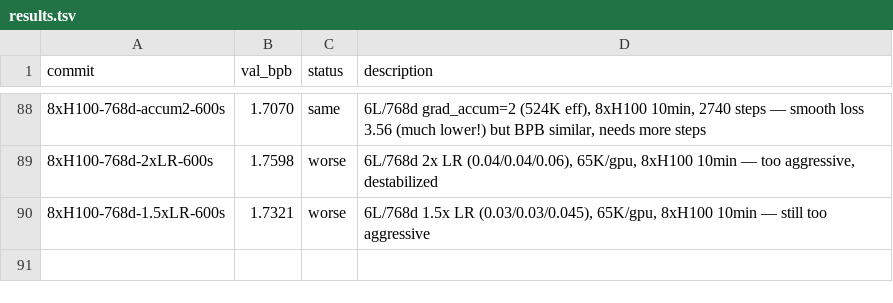
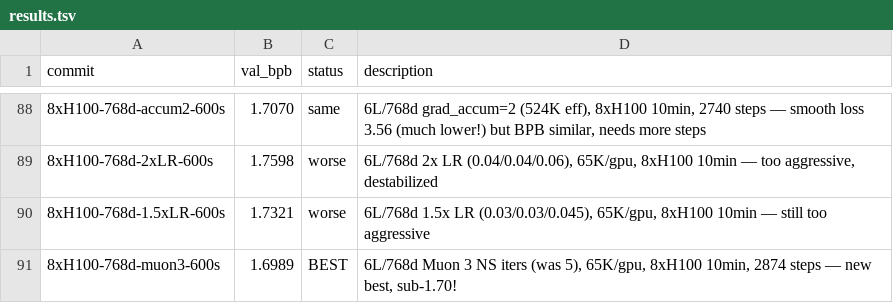
Before and after one commit to fredrikpaulin/parameter-golf, a TSV file: agent-data/experiments/diffusion/results.tsv, drawn as a sheet; only a part is shown, gaps mark what is left out; the diff names each change by its address in the sheet, - before the commit and + after, or states it on an @@ line.

Commit message:
Experiment 10

```diff
--- a/agent-data/experiments/diffusion/results.tsv
+++ b/agent-data/experiments/diffusion/results.tsv
+row 91: 8xH100-768d-muon3-600s | 1.6989 | BEST | 6L/768d Muon 3 NS iters (was 5), 65K/gpu, 8xH100 10min, 2874 steps — new best, sub-1.70!
```
Also changed, not shown: 1 other file.
